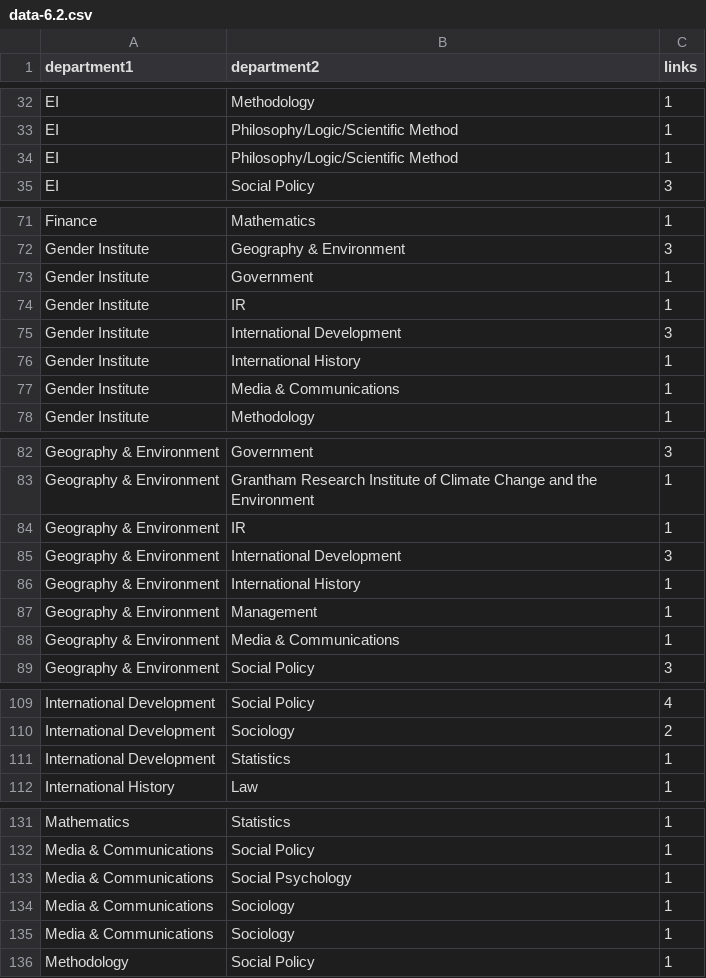
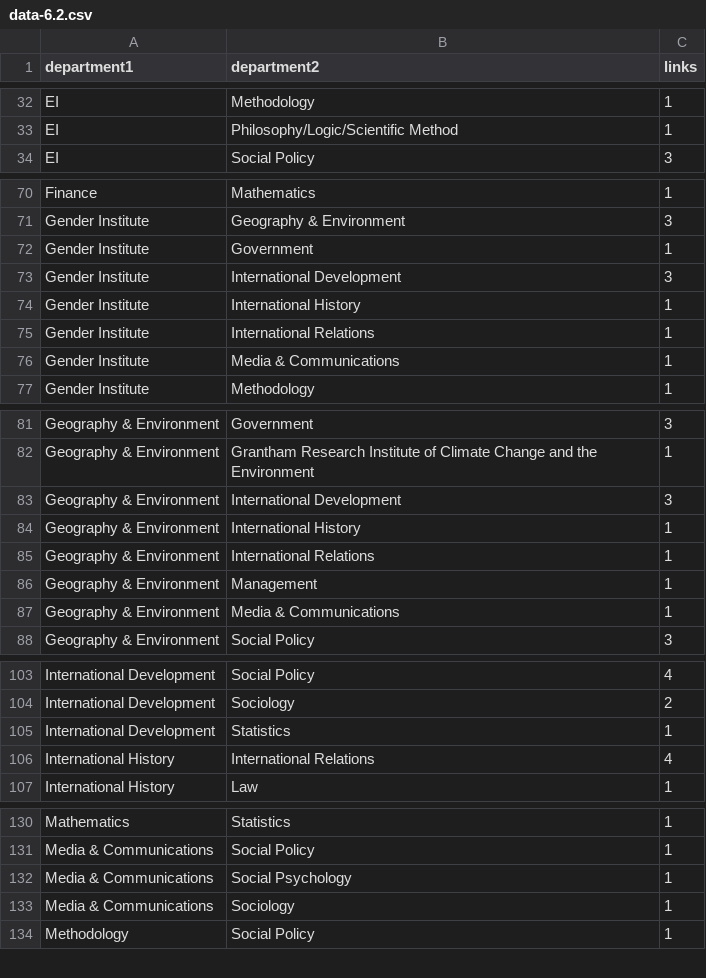
Before and after one commit to christopheryork/lse-crossdepartment, a CSV file: viz/data-6.2.csv, drawn as a sheet; only a part is shown, gaps mark what is left out; the diff covers the shown part only.

Commit message:
IR -> International Relations

```diff
--- a/viz/data-6.2.csv
+++ b/viz/data-6.2.csv
@@ -33,2 +33 @@ EI,Methodology,1
 EI,Philosophy/Logic/Scientific Method,1
-EI,Philosophy/Logic/Scientific Method ,1
@@ -73,5 +72,5 @@ Gender Institute,Geography & Environment,3
 Gender Institute,Government,1
-Gender Institute,IR,1
 Gender Institute,International Development,3
 Gender Institute,International History,1
+Gender Institute,International Relations,1
 Gender Institute,Media & Communications,1
@@ -84,4 +83,4 @@ Geography & Environment,Grantham Research Institute of Climate Change and the En
-Geography & Environment,IR,1
 Geography & Environment,International Development,3
 Geography & Environment,International History,1
+Geography & Environment,International Relations,1
 Geography & Environment,Management,1
@@ -111,2 +105,3 @@ International Development,Sociology,2
 International Development,Statistics,1
+International History,International Relations,4
 International History,Law,1
@@ -134,3 +133,2 @@ Media & Communications,Social Psychology,1
 Media & Communications,Sociology,1
-Media & Communications,Sociology ,1
 Methodology,Social Policy,1
```
Also changed, not shown: 6 added rows, 7 removed rows and 2 moved rows elsewhere in this file, 1 other file.
